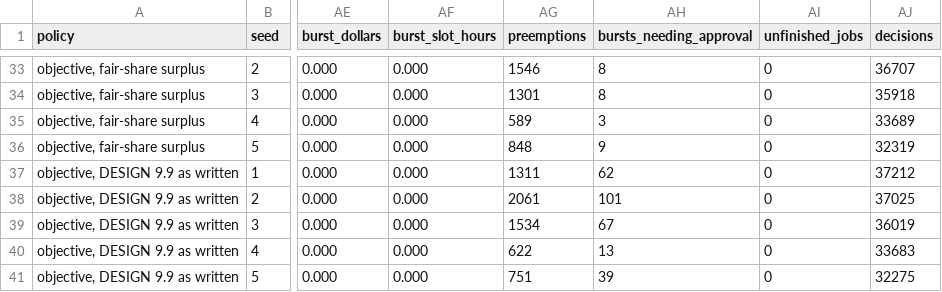
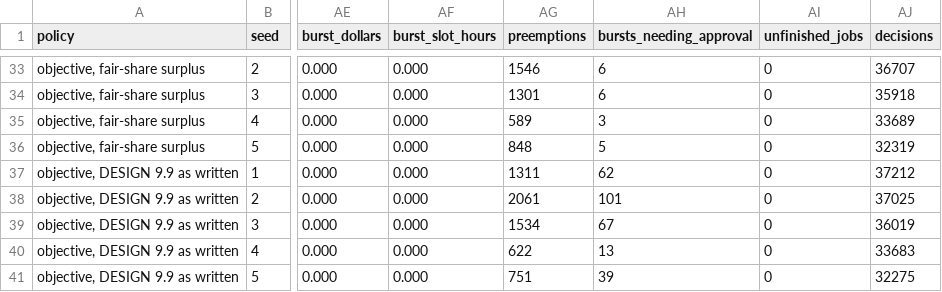
Before and after one commit to Avalanche-io/c4-operator, a CSV file: hack/sim/out/runs.csv, drawn as a sheet; only a part is shown, gaps mark what is left out; the diff covers the shown part only; the diff names each change by its address in the sheet, - before the commit and + after, or states it on an @@ line.

Commit message:
hack/sim: results rerun on the lateness fix

```diff
--- a/hack/sim/out/runs.csv
+++ b/hack/sim/out/runs.csv
-AH33:AH34 (bursts_needing_approval): 8
+AH33:AH34 (bursts_needing_approval): 6
-AH36 (bursts_needing_approval): 9
+AH36 (bursts_needing_approval): 5
```
Also changed, not shown: 34 edited cells elsewhere in this file, 2 other files.
